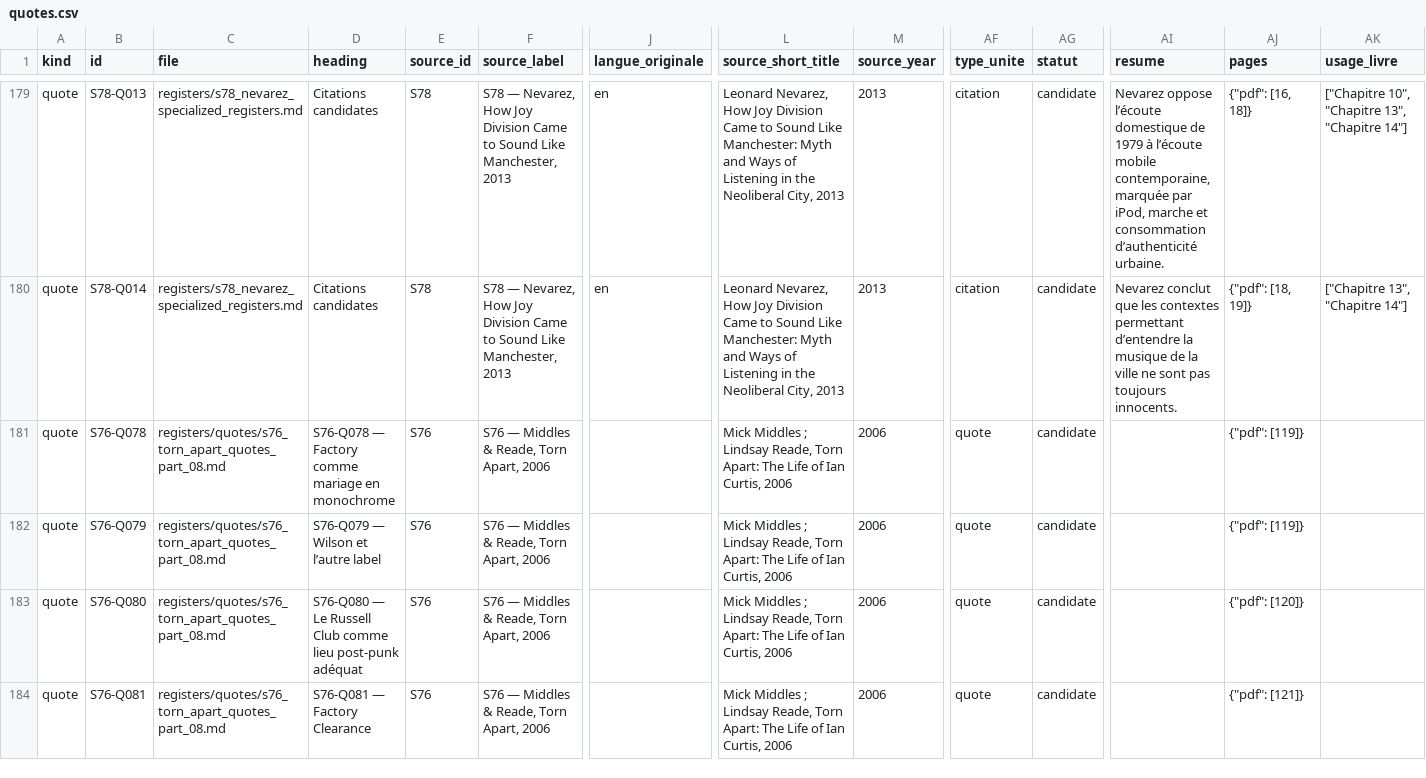
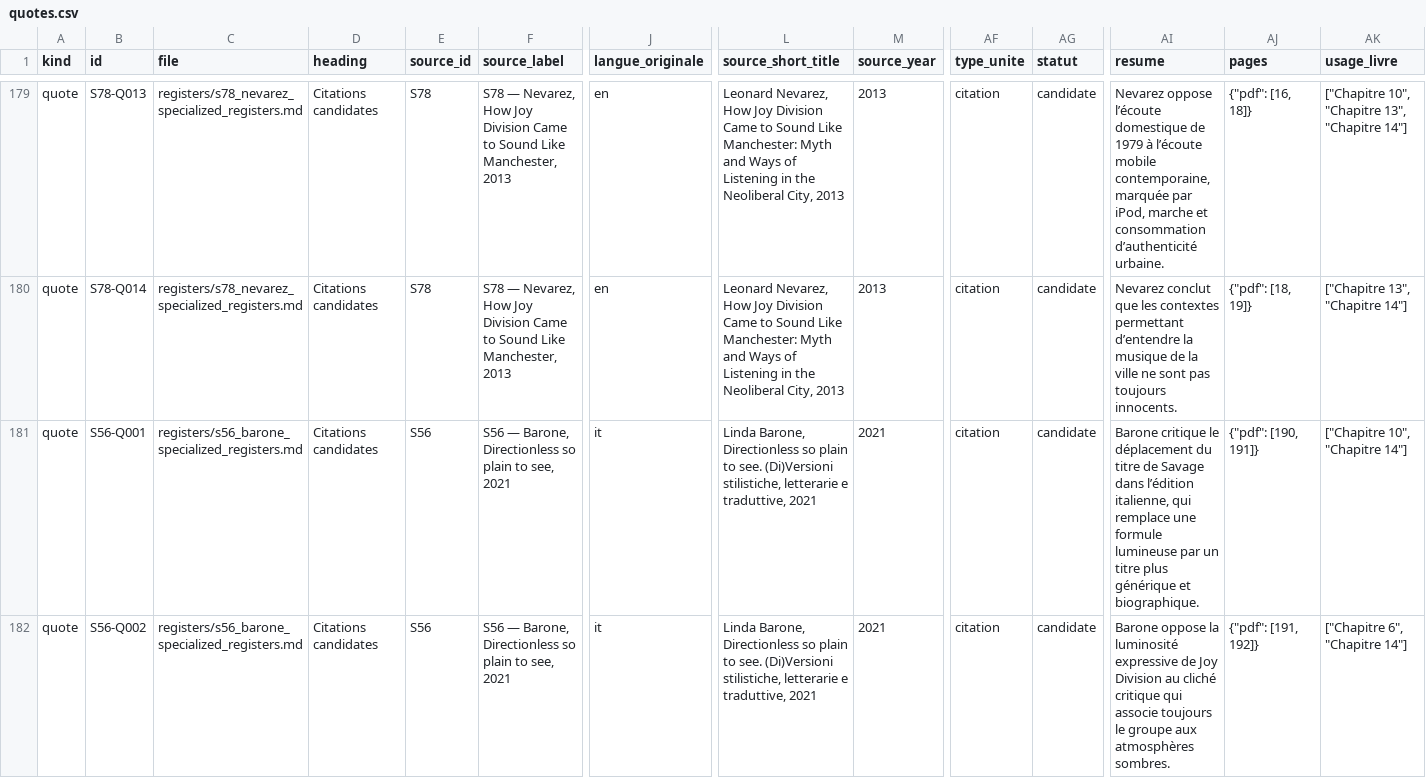
Before and after one commit to AdminQuest/joy-division-ai-writing-studio, a CSV file: exports/generated/quotes.csv, drawn as a sheet; only a part is shown, gaps mark what is left out; the shorter side is filled out with more unchanged rows; rows hold the shown columns only; the diff covers the shown part only; the diff names each change by its address in the sheet, - before the commit and + after, or states it on an @@ line.

Commit message:
Integrate S56 Barone directionless atomization

```diff
--- a/exports/generated/quotes.csv
+++ b/exports/generated/quotes.csv
+row 181: quote | S56-Q001 | registers/s56_barone_specialized_registers.md | Citations candidates | S56 | S56 — Barone, Directionless so plain to see, 2021 | it | Linda Barone, Directionless so plain to see. (Di)Versioni stilistiche, letterarie e traduttive, 2021 | 2021 | citation | candidate | Barone critique le déplacement du titre de Savage dans l’édition italienne, qui remplace une formule lumineuse par un titre plus générique et biographique. | {"pdf": [190, 191]} | ["Chapitre 10", "Chapitre 14"]
+row 182: quote | S56-Q002 | registers/s56_barone_specialized_registers.md | Citations candidates | S56 | S56 — Barone, Directionless so plain to see, 2021 | it | Linda Barone, Directionless so plain to see. (Di)Versioni stilistiche, letterarie e traduttive, 2021 | 2021 | citation | candidate | Barone oppose la luminosité expressive de Joy Division au cliché critique qui associe toujours le groupe aux atmosphères sombres. | {"pdf": [191, 192]} | ["Chapitre 6", "Chapitre 14"]
```
Also changed, not shown: 5 added rows elsewhere in this file, exports/generated/chronology.csv, exports/generated/motifs.csv, 40 other files.
